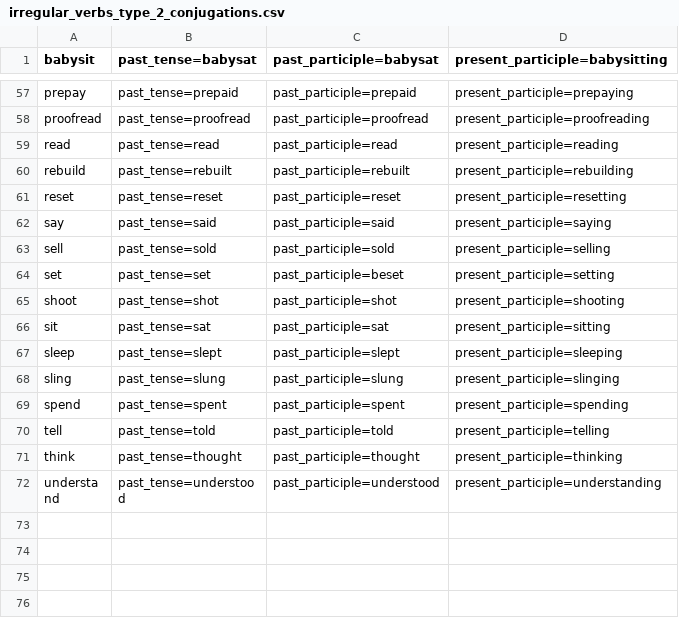
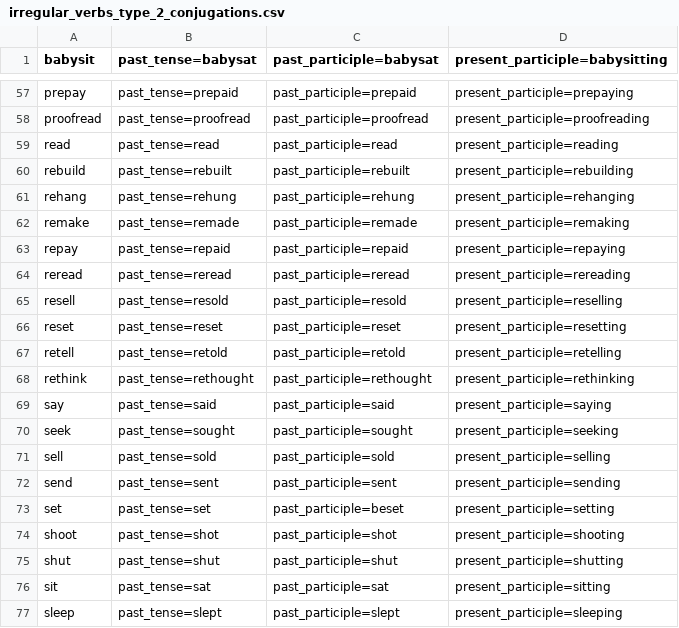
Before and after one commit to michaellavelle/language, a CSV file: verbs/src/main/resources/english/irregular/en_UK/irregular_verbs_type_2_conjugations.csv, drawn as a sheet; only a part is shown, gaps mark what is left out; the shorter side is filled out with more unchanged rows.

Commit message:
Adding further verbs

```diff
--- a/verbs/src/main/resources/english/irregular/en_UK/irregular_verbs_type_2_conjugations.csv
+++ b/verbs/src/main/resources/english/irregular/en_UK/irregular_verbs_type_2_conjugations.csv
@@ -60,7 +60,17 @@ read,past_tense=read,past_participle=read,present_participle=reading
 rebuild,past_tense=rebuilt,past_participle=rebuilt,present_participle=rebuilding
+rehang,past_tense=rehung,past_participle=rehung,present_participle=rehanging
+remake,past_tense=remade,past_participle=remade,present_participle=remaking
+repay,past_tense=repaid,past_participle=repaid,present_participle=repaying
+reread,past_tense=reread,past_participle=reread,present_participle=rereading
+resell,past_tense=resold,past_participle=resold,present_participle=reselling
 reset,past_tense=reset,past_participle=reset,present_participle=resetting
+retell,past_tense=retold,past_participle=retold,present_participle=retelling
+rethink,past_tense=rethought,past_participle=rethought,present_participle=rethinking
 say,past_tense=said,past_participle=said,present_participle=saying
+seek,past_tense=sought,past_participle=sought,present_participle=seeking
 sell,past_tense=sold,past_participle=sold,present_participle=selling
+send,past_tense=sent,past_participle=sent,present_participle=sending
 set,past_tense=set,past_participle=beset,present_participle=setting
 shoot,past_tense=shot,past_participle=shot,present_participle=shooting
+shut,past_tense=shut,past_participle=shut,present_participle=shutting
 sit,past_tense=sat,past_participle=sat,present_participle=sitting
```
Also changed, not shown: verbs/src/main/resources/english/irregular/en_UK/irregular_verbs_type_2.csv, 1 other file.
